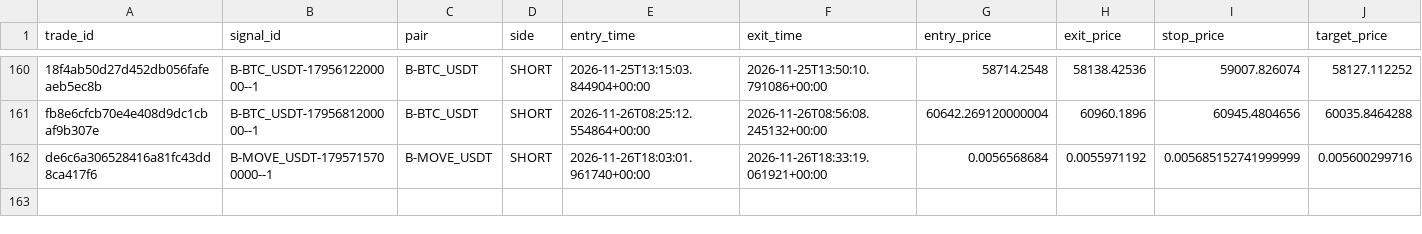
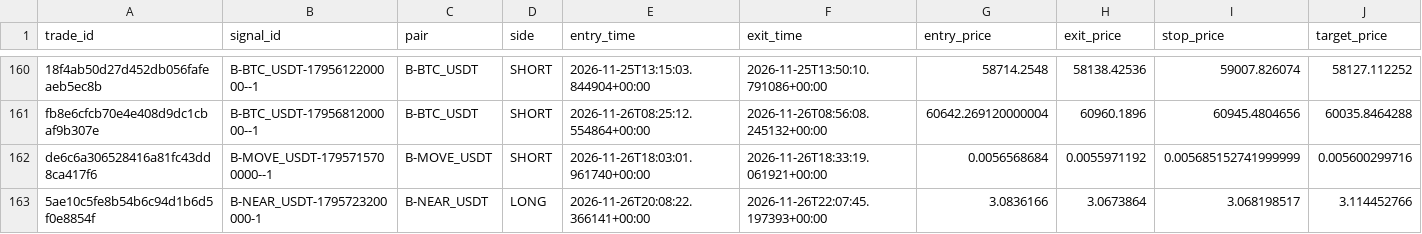
Before and after one commit to harnepal-hub/AMTE-Self-Evolving-Intraday-Trading-Engine, a CSV file: data/paper_3strategy/trade_journal.csv, drawn as a sheet; only a part is shown, gaps mark what is left out; rows hold the shown columns only; the diff names each change by its address in the sheet, - before the commit and + after, or states it on an @@ line.

```diff
--- a/data/paper_3strategy/trade_journal.csv
+++ b/data/paper_3strategy/trade_journal.csv
+row 163: 5ae10c5fe8b54b6c94d1b6d5f0e8854f | B-NEAR_USDT-1795723200000-1 | B-NEAR_USDT | LONG | 2026-11-26T20:08:22.366141+00:00 | 2026-11-26T22:07:45.197393+00:00 | 3.0836166 | 3.0673864 | 3.068198517 | 3.114452766
```
Also changed, not shown: 12 other files.
